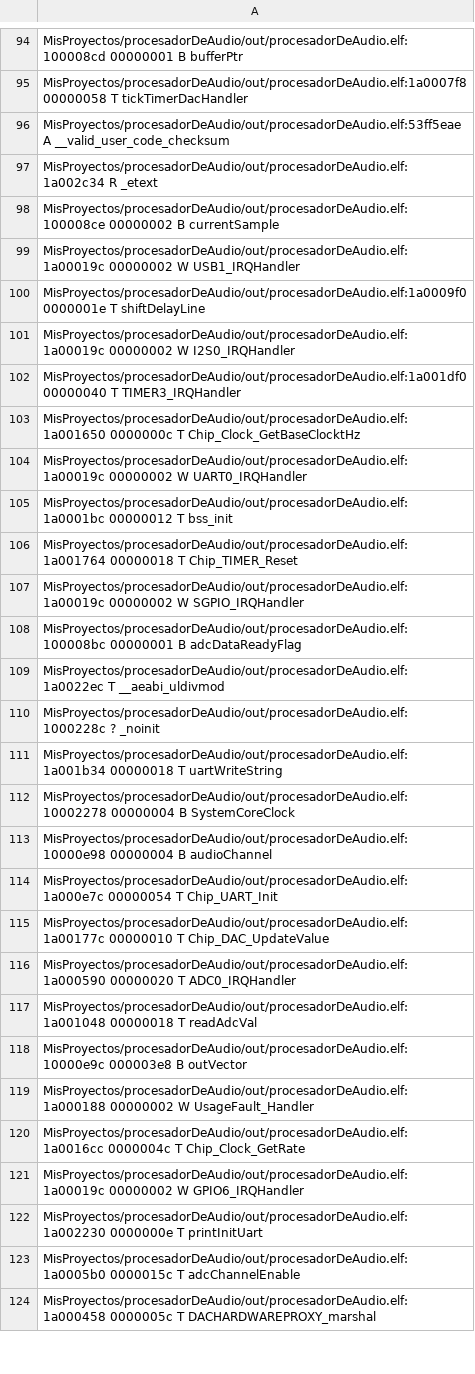
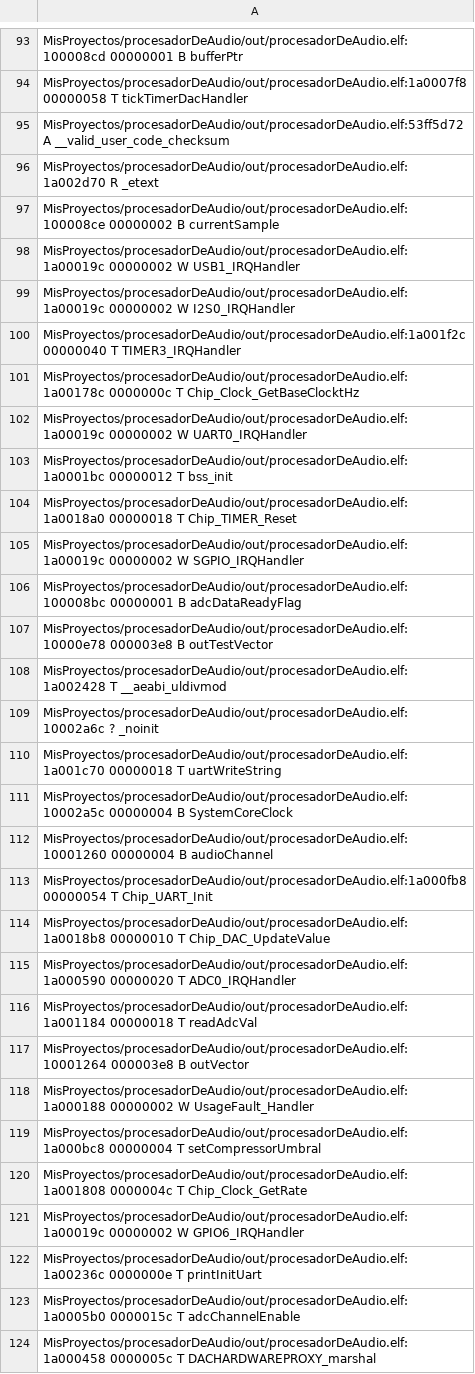
Before and after one commit to gastonvallasciani/procesadorDeAudio, a CSV file: out/procesadorDeAudio.names.csv, drawn as a sheet; only a part is shown, gaps mark what is left out; the diff covers the shown part only.

Commit message:
Se actualiza el branch developCompressorOffline falta debuggear

```diff
--- a/out/procesadorDeAudio.names.csv
+++ b/out/procesadorDeAudio.names.csv
@@ -95,29 +94,30 @@ MisProyectos/procesadorDeAudio/out/procesadorDeAudio.elf:100008cd 00000001 B buf
 MisProyectos/procesadorDeAudio/out/procesadorDeAudio.elf:1a0007f8 00000058 T tickTimerDacHandler
-MisProyectos/procesadorDeAudio/out/procesadorDeAudio.elf:53ff5eae A __valid_user_code_checksum
-MisProyectos/procesadorDeAudio/out/procesadorDeAudio.elf:1a002c34 R _etext
+MisProyectos/procesadorDeAudio/out/procesadorDeAudio.elf:53ff5d72 A __valid_user_code_checksum
+MisProyectos/procesadorDeAudio/out/procesadorDeAudio.elf:1a002d70 R _etext
 MisProyectos/procesadorDeAudio/out/procesadorDeAudio.elf:100008ce 00000002 B currentSample
 MisProyectos/procesadorDeAudio/out/procesadorDeAudio.elf:1a00019c 00000002 W USB1_IRQHandler
-MisProyectos/procesadorDeAudio/out/procesadorDeAudio.elf:1a0009f0 0000001e T shiftDelayLine
 MisProyectos/procesadorDeAudio/out/procesadorDeAudio.elf:1a00019c 00000002 W I2S0_IRQHandler
-MisProyectos/procesadorDeAudio/out/procesadorDeAudio.elf:1a001df0 00000040 T TIMER3_IRQHandler
-MisProyectos/procesadorDeAudio/out/procesadorDeAudio.elf:1a001650 0000000c T Chip_Clock_GetBaseClocktHz
+MisProyectos/procesadorDeAudio/out/procesadorDeAudio.elf:1a001f2c 00000040 T TIMER3_IRQHandler
+MisProyectos/procesadorDeAudio/out/procesadorDeAudio.elf:1a00178c 0000000c T Chip_Clock_GetBaseClocktHz
 MisProyectos/procesadorDeAudio/out/procesadorDeAudio.elf:1a00019c 00000002 W UART0_IRQHandler
 MisProyectos/procesadorDeAudio/out/procesadorDeAudio.elf:1a0001bc 00000012 T bss_init
-MisProyectos/procesadorDeAudio/out/procesadorDeAudio.elf:1a001764 00000018 T Chip_TIMER_Reset
+MisProyectos/procesadorDeAudio/out/procesadorDeAudio.elf:1a0018a0 00000018 T Chip_TIMER_Reset
 MisProyectos/procesadorDeAudio/out/procesadorDeAudio.elf:1a00019c 00000002 W SGPIO_IRQHandler
 MisProyectos/procesadorDeAudio/out/procesadorDeAudio.elf:100008bc 00000001 B adcDataReadyFlag
-MisProyectos/procesadorDeAudio/out/procesadorDeAudio.elf:1a0022ec T __aeabi_uldivmod
-MisProyectos/procesadorDeAudio/out/procesadorDeAudio.elf:1000228c ? _noinit
-MisProyectos/procesadorDeAudio/out/procesadorDeAudio.elf:1a001b34 00000018 T uartWriteString
-MisProyectos/procesadorDeAudio/out/procesadorDeAudio.elf:10002278 00000004 B SystemCoreClock
-MisProyectos/procesadorDeAudio/out/procesadorDeAudio.elf:10000e98 00000004 B audioChannel
-MisProyectos/procesadorDeAudio/out/procesadorDeAudio.elf:1a000e7c 00000054 T Chip_UART_Init
-MisProyectos/procesadorDeAudio/out/procesadorDeAudio.elf:1a00177c 00000010 T Chip_DAC_UpdateValue
+MisProyectos/procesadorDeAudio/out/procesadorDeAudio.elf:10000e78 000003e8 B outTestVector
+MisProyectos/procesadorDeAudio/out/procesadorDeAudio.elf:1a002428 T __aeabi_uldivmod
+MisProyectos/procesadorDeAudio/out/procesadorDeAudio.elf:10002a6c ? _noinit
+MisProyectos/procesadorDeAudio/out/procesadorDeAudio.elf:1a001c70 00000018 T uartWriteString
+MisProyectos/procesadorDeAudio/out/procesadorDeAudio.elf:10002a5c 00000004 B SystemCoreClock
+MisProyectos/procesadorDeAudio/out/procesadorDeAudio.elf:10001260 00000004 B audioChannel
+MisProyectos/procesadorDeAudio/out/procesadorDeAudio.elf:1a000fb8 00000054 T Chip_UART_Init
+MisProyectos/procesadorDeAudio/out/procesadorDeAudio.elf:1a0018b8 00000010 T Chip_DAC_UpdateValue
 MisProyectos/procesadorDeAudio/out/procesadorDeAudio.elf:1a000590 00000020 T ADC0_IRQHandler
-MisProyectos/procesadorDeAudio/out/procesadorDeAudio.elf:1a001048 00000018 T readAdcVal
-MisProyectos/procesadorDeAudio/out/procesadorDeAudio.elf:10000e9c 000003e8 B outVector
+MisProyectos/procesadorDeAudio/out/procesadorDeAudio.elf:1a001184 00000018 T readAdcVal
+MisProyectos/procesadorDeAudio/out/procesadorDeAudio.elf:10001264 000003e8 B outVector
 MisProyectos/procesadorDeAudio/out/procesadorDeAudio.elf:1a000188 00000002 W UsageFault_Handler
-MisProyectos/procesadorDeAudio/out/procesadorDeAudio.elf:1a0016cc 0000004c T Chip_Clock_GetRate
+MisProyectos/procesadorDeAudio/out/procesadorDeAudio.elf:1a000bc8 00000004 T setCompressorUmbral
+MisProyectos/procesadorDeAudio/out/procesadorDeAudio.elf:1a001808 0000004c T Chip_Clock_GetRate
 MisProyectos/procesadorDeAudio/out/procesadorDeAudio.elf:1a00019c 00000002 W GPIO6_IRQHandler
-MisProyectos/procesadorDeAudio/out/procesadorDeAudio.elf:1a002230 0000000e T printInitUart
+MisProyectos/procesadorDeAudio/out/procesadorDeAudio.elf:1a00236c 0000000e T printInitUart
 MisProyectos/procesadorDeAudio/out/procesadorDeAudio.elf:1a0005b0 0000015c T adcChannelEnable
```
Also changed, not shown: 12 added rows, 4 removed rows and 148 edited cells elsewhere in this file, 9 other files.
